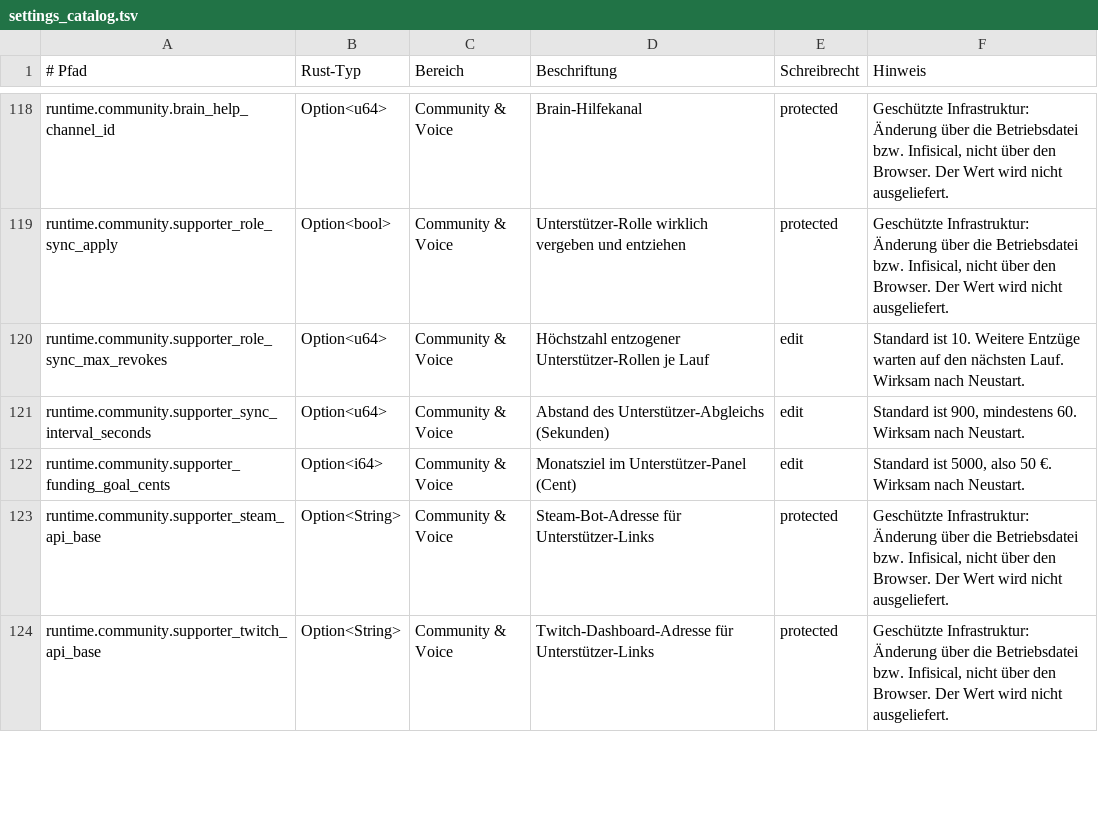
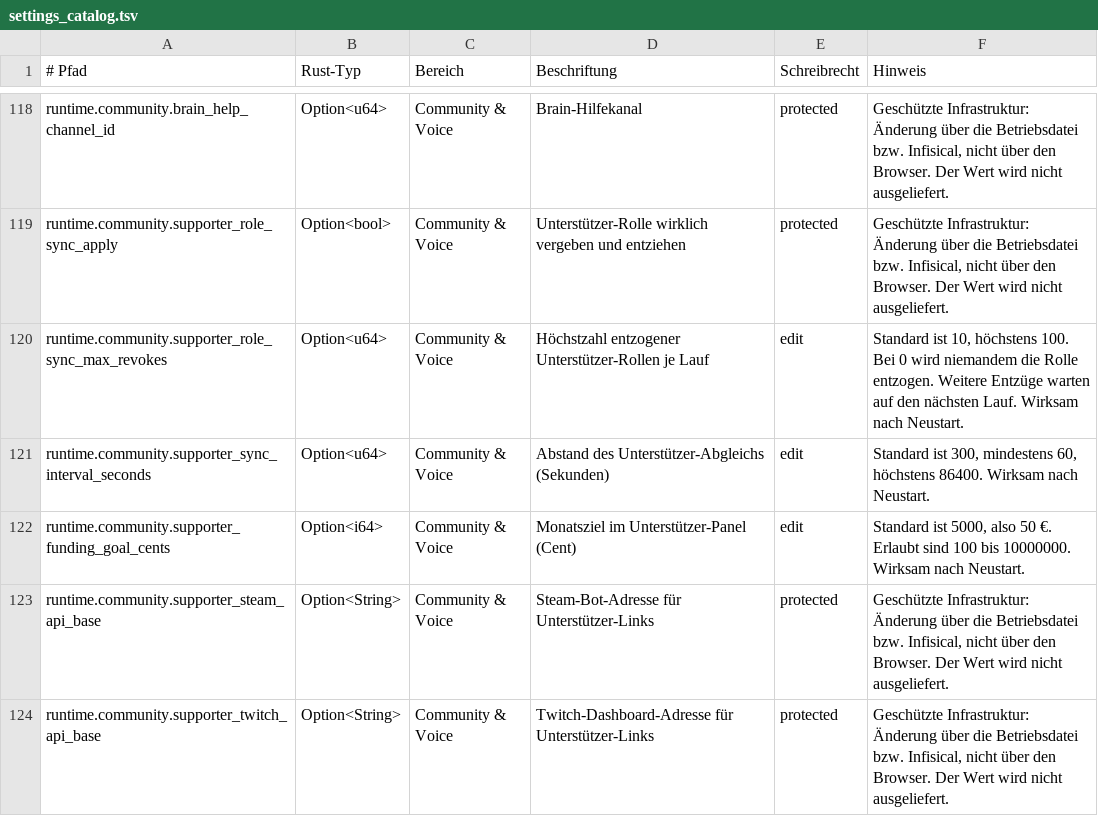
Before and after one commit to EarlySalty/Deadlock-Bots, a TSV file: rust/crates/dl-core/src/settings_catalog.tsv, drawn as a sheet; only a part is shown, gaps mark what is left out.

```diff
--- a/rust/crates/dl-core/src/settings_catalog.tsv
+++ b/rust/crates/dl-core/src/settings_catalog.tsv
@@ -119,5 +119,5 @@ runtime.community.brain_help_channel_id	Option<u64>	Community & Voice	Brain-Hilf
 runtime.community.supporter_role_sync_apply	Option<bool>	Community & Voice	Unterstützer-Rolle wirklich vergeben und entziehen	protected	Geschützte Infrastruktur: Änderung über die Betriebsdatei bzw. Infisical, nicht über den Browser. Der Wert wird nicht ausgeliefert.
-runtime.community.supporter_role_sync_max_revokes	Option<u64>	Community & Voice	Höchstzahl entzogener Unterstützer-Rollen je Lauf	edit	Standard ist 10. Weitere Entzüge warten auf den nächsten Lauf. Wirksam nach Neustart.
-runtime.community.supporter_sync_interval_seconds	Option<u64>	Community & Voice	Abstand des Unterstützer-Abgleichs (Sekunden)	edit	Standard ist 900, mindestens 60. Wirksam nach Neustart.
-runtime.community.supporter_funding_goal_cents	Option<i64>	Community & Voice	Monatsziel im Unterstützer-Panel (Cent)	edit	Standard ist 5000, also 50 €. Wirksam nach Neustart.
+runtime.community.supporter_role_sync_max_revokes	Option<u64>	Community & Voice	Höchstzahl entzogener Unterstützer-Rollen je Lauf	edit	Standard ist 10, höchstens 100. Bei 0 wird niemandem die Rolle entzogen. Weitere Entzüge warten auf den nächsten Lauf. Wirksam nach Neustart.
+runtime.community.supporter_sync_interval_seconds	Option<u64>	Community & Voice	Abstand des Unterstützer-Abgleichs (Sekunden)	edit	Standard ist 300, mindestens 60, höchstens 86400. Wirksam nach Neustart.
+runtime.community.supporter_funding_goal_cents	Option<i64>	Community & Voice	Monatsziel im Unterstützer-Panel (Cent)	edit	Standard ist 5000, also 50 €. Erlaubt sind 100 bis 10000000. Wirksam nach Neustart.
 runtime.community.supporter_steam_api_base	Option<String>	Community & Voice	Steam-Bot-Adresse für Unterstützer-Links	protected	Geschützte Infrastruktur: Änderung über die Betriebsdatei bzw. Infisical, nicht über den Browser. Der Wert wird nicht ausgeliefert.
```
Also changed, not shown: 5 other files.
